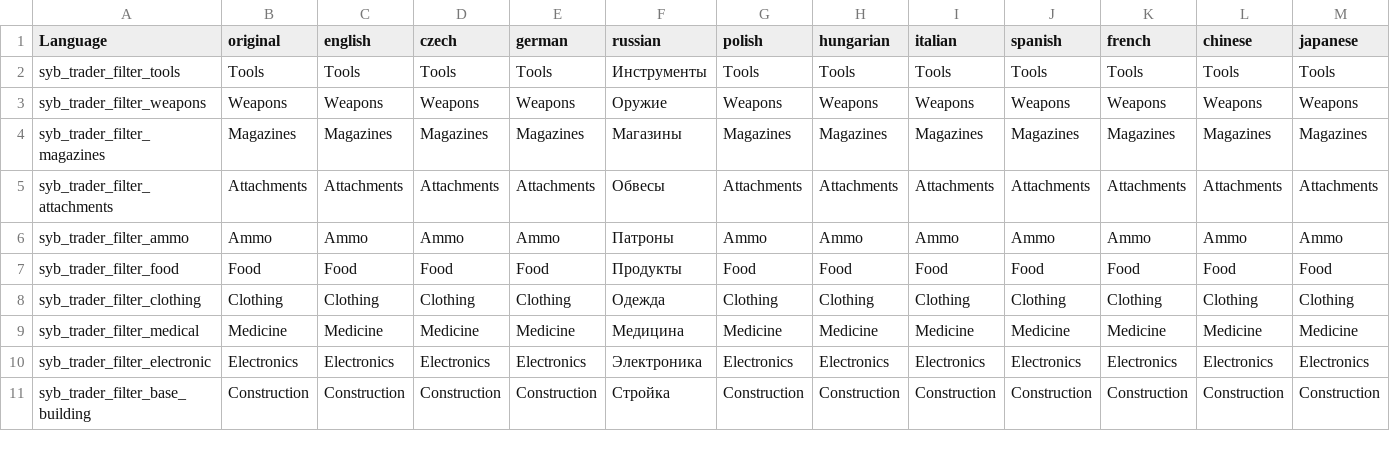
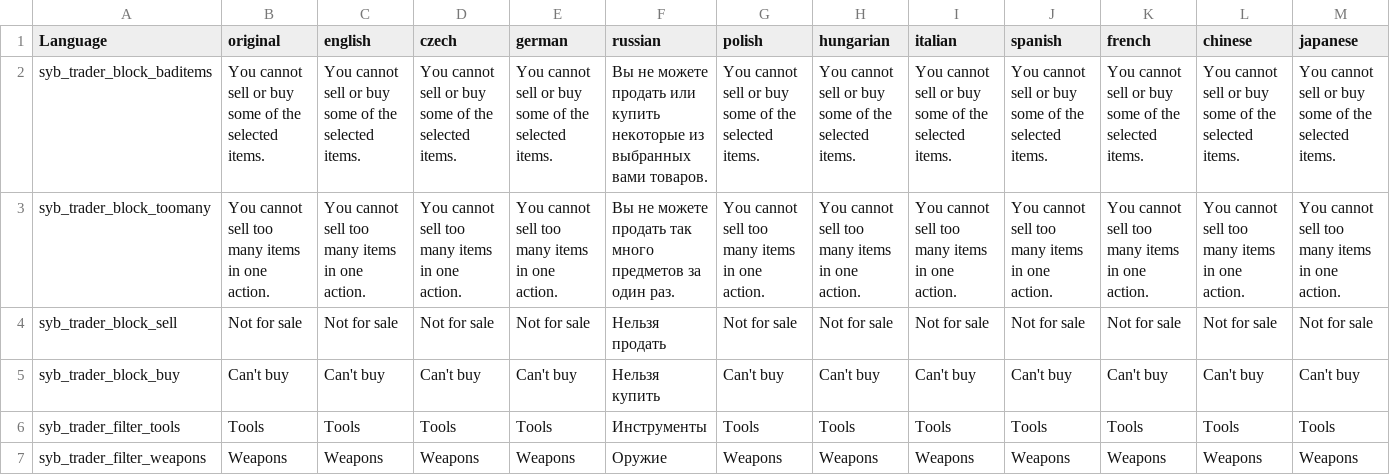
Before and after one commit to TerjeBruoygard/SyberiaScripts, a CSV file: src/languagecore/stringtable.csv, drawn as a sheet; only a part is shown; the shorter side is filled out with more unchanged rows; rows hold the shown columns only; the diff names each change by its address in the sheet, - before the commit and + after, or states it on an @@ line.

```diff
--- a/src/languagecore/stringtable.csv
+++ b/src/languagecore/stringtable.csv
+row 2: syb_trader_block_baditems | You cannot sell or buy some of the selected items. | You cannot sell or buy some of the selected items. | You cannot sell or buy some of the selected items. | You cannot sell or buy some of the selected items. | Вы не можете продать или купить некоторые из выбранных вами товаров. | You cannot sell or buy some of the selected items. | You cannot sell or buy some of the selected items. | You cannot sell or buy some of the selected items. | You cannot sell or buy some of the selected items. | You cannot sell or buy some of the selected items. | You cannot sell or buy some of the selected items. | You cannot sell or buy some of the selected items.
+row 3: syb_trader_block_toomany | You cannot sell too many items in one action. | You cannot sell too many items in one action. | You cannot sell too many items in one action. | You cannot sell too many items in one action. | Вы не можете продать так много предметов за один раз. | You cannot sell too many items in one action. | You cannot sell too many items in one action. | You cannot sell too many items in one action. | You cannot sell too many items in one action. | You cannot sell too many items in one action. | You cannot sell too many items in one action. | You cannot sell too many items in one action.
+row 4: syb_trader_block_sell | Not for sale | Not for sale | Not for sale | Not for sale | Нельзя продать | Not for sale | Not for sale | Not for sale | Not for sale | Not for sale | Not for sale | Not for sale
+row 5: syb_trader_block_buy | Can't buy | Can't buy | Can't buy | Can't buy | Нельзя купить | Can't buy | Can't buy | Can't buy | Can't buy | Can't buy | Can't buy | Can't buy
```
Also changed, not shown: 3 other files.
